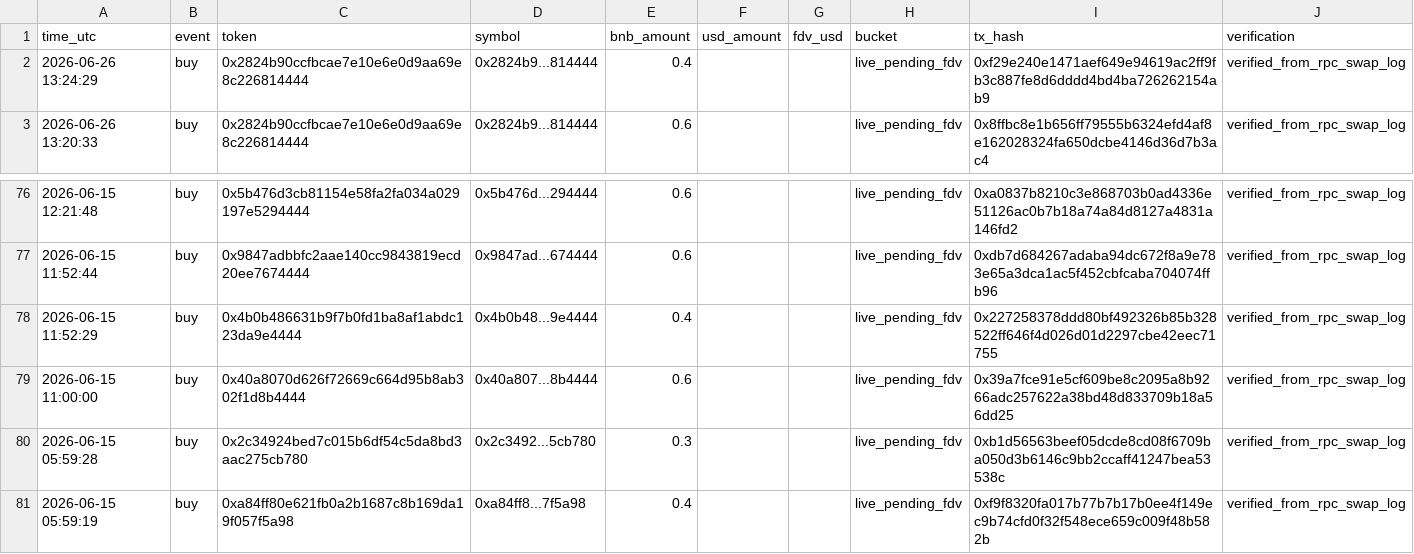
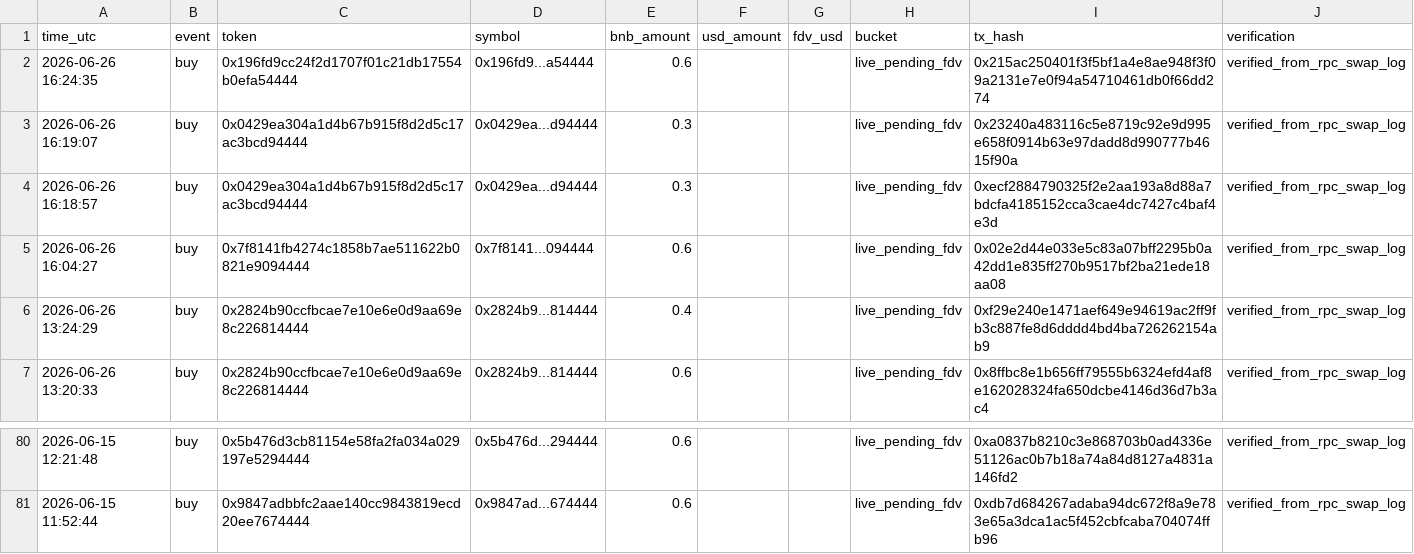
Before and after one commit to hahahakang/bsc-fourmeme-analysis-live, a CSV file: data/live_recent_buys.csv, drawn as a sheet; only a part is shown, gaps mark what is left out.

```diff
--- a/data/live_recent_buys.csv
+++ b/data/live_recent_buys.csv
@@ -1,2 +1,6 @@
 time_utc,event,token,symbol,bnb_amount,usd_amount,fdv_usd,bucket,tx_hash,verification
+2026-06-26 16:24:35,buy,0x196fd9cc24f2d1707f01c21db17554b0efa54444,0x196fd9...a54444,0.6,,,live_pending_fdv,0x215ac250401f3f5bf1a4e8ae948f3f09a2131e7e0f94a54710461db0f66dd274,verified_from_rpc_swap_log
+2026-06-26 16:19:07,buy,0x0429ea304a1d4b67b915f8d2d5c17ac3bcd94444,0x0429ea...d94444,0.3,,,live_pending_fdv,0x23240a483116c5e8719c92e9d995e658f0914b63e97dadd8d990777b4615f90a,verified_from_rpc_swap_log
+2026-06-26 16:18:57,buy,0x0429ea304a1d4b67b915f8d2d5c17ac3bcd94444,0x0429ea...d94444,0.3,,,live_pending_fdv,0xecf2884790325f2e2aa193a8d88a7bdcfa4185152cca3cae4dc7427c4baf4e3d,verified_from_rpc_swap_log
+2026-06-26 16:04:27,buy,0x7f8141fb4274c1858b7ae511622b0821e9094444,0x7f8141...094444,0.6,,,live_pending_fdv,0x02e2d44e033e5c83a07bff2295b0a42dd1e835ff270b9517bf2ba21ede18aa08,verified_from_rpc_swap_log
 2026-06-26 13:24:29,buy,0x2824b90ccfbcae7e10e6e0d9aa69e8c226814444,0x2824b9...814444,0.4,,,live_pending_fdv,0xf29e240e1471aef649e94619ac2ff9fb3c887fe8d6dddd4bd4ba726262154ab9,verified_from_rpc_swap_log
@@ -77,5 +81 @@ time_utc,event,token,symbol,bnb_amount,usd_amount,fdv_usd,bucket,tx_hash,verific
 2026-06-15 11:52:44,buy,0x9847adbbfc2aae140cc9843819ecd20ee7674444,0x9847ad...674444,0.6,,,live_pending_fdv,0xdb7d684267adaba94dc672f8a9e783e65a3dca1ac5f452cbfcaba704074ffb96,verified_from_rpc_swap_log
-2026-06-15 11:52:29,buy,0x4b0b486631b9f7b0fd1ba8af1abdc123da9e4444,0x4b0b48...9e4444,0.4,,,live_pending_fdv,0x227258378ddd80bf492326b85b328522ff646f4d026d01d2297cbe42eec71755,verified_from_rpc_swap_log
-2026-06-15 11:00:00,buy,0x40a8070d626f72669c664d95b8ab302f1d8b4444,0x40a807...8b4444,0.6,,,live_pending_fdv,0x39a7fce91e5cf609be8c2095a8b9266adc257622a38bd48d833709b18a56dd25,verified_from_rpc_swap_log
-2026-06-15 05:59:28,buy,0x2c34924bed7c015b6df54c5da8bd3aac275cb780,0x2c3492...5cb780,0.3,,,live_pending_fdv,0xb1d56563beef05dcde8cd08f6709ba050d3b6146c9bb2ccaff41247bea53538c,verified_from_rpc_swap_log
-2026-06-15 05:59:19,buy,0xa84ff80e621fb0a2b1687c8b169da19f057f5a98,0xa84ff8...7f5a98,0.4,,,live_pending_fdv,0xf9f8320fa017b77b7b17b0ee4f149ec9b74cfd0f32f548ece659c009f48b582b,verified_from_rpc_swap_log
```
Also changed, not shown: data/live_events.csv, data/live_recent_positions.csv, 5 other files.
